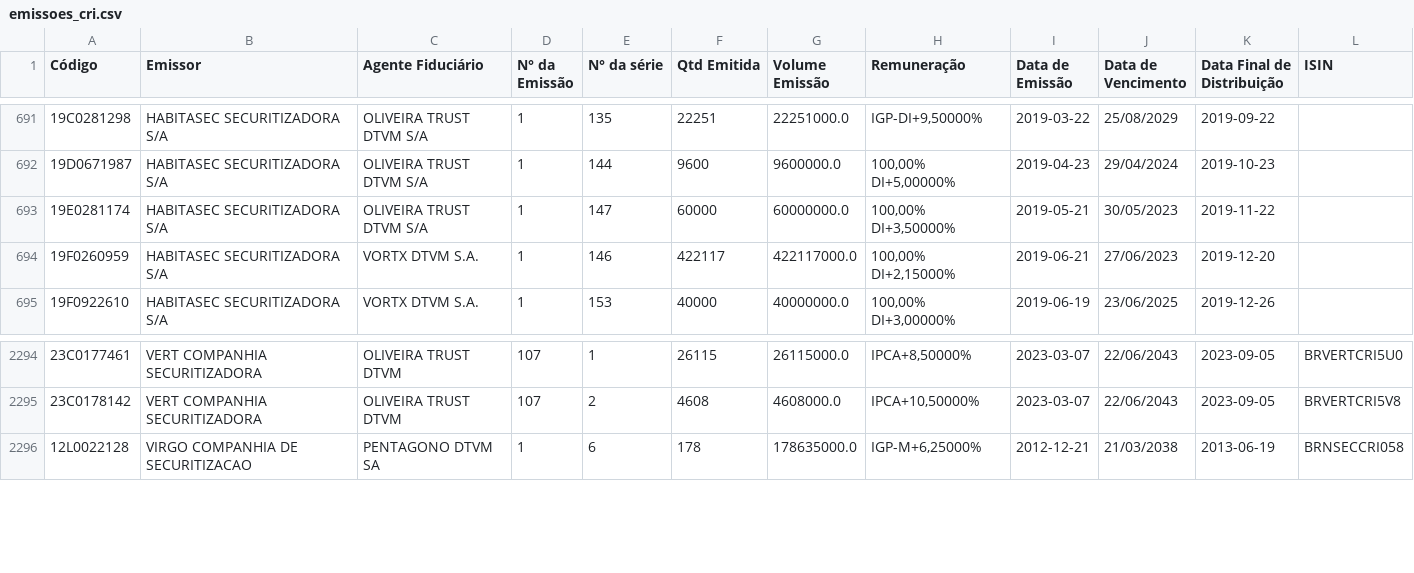
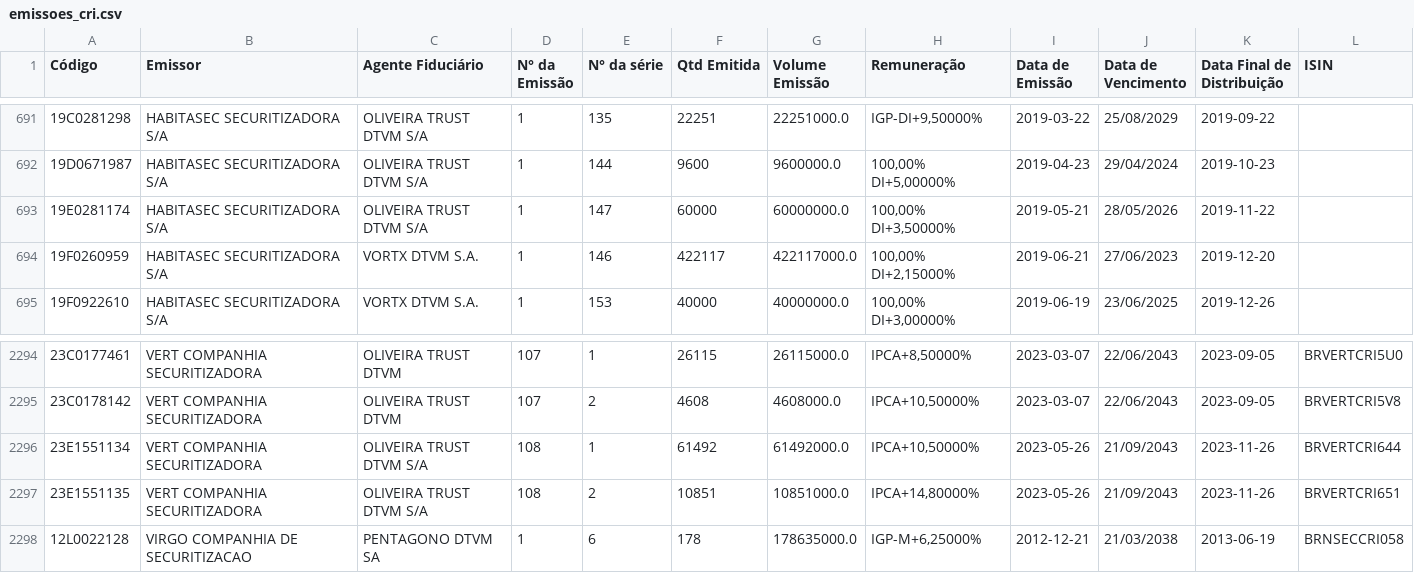
Before and after one commit to moderfla/scraper_cri_cetip, a CSV file: emissoes_cri.csv, drawn as a sheet; only a part is shown, gaps mark what is left out.

```diff
--- a/emissoes_cri.csv
+++ b/emissoes_cri.csv
@@ -692,3 +692,3 @@ Código,Emissor,Agente Fiduciário,N° da Emissão,N° da série,Qtd Emitida,Vol
 19D0671987,HABITASEC SECURITIZADORA S/A,OLIVEIRA TRUST DTVM S/A,1,144,9600,9600000.0,"100,00%  DI+5,00000%",2019-04-23,29/04/2024,2019-10-23,
-19E0281174,HABITASEC SECURITIZADORA S/A,OLIVEIRA TRUST DTVM S/A,1,147,60000,60000000.0,"100,00%  DI+3,50000%",2019-05-21,30/05/2023,2019-11-22,
+19E0281174,HABITASEC SECURITIZADORA S/A,OLIVEIRA TRUST DTVM S/A,1,147,60000,60000000.0,"100,00%  DI+3,50000%",2019-05-21,28/05/2026,2019-11-22,
 19F0260959,HABITASEC SECURITIZADORA S/A,VORTX DTVM S.A.,1,146,422117,422117000.0,"100,00%  DI+2,15000%",2019-06-21,27/06/2023,2019-12-20,
@@ -2295,2 +2295,4 @@ Código,Emissor,Agente Fiduciário,N° da Emissão,N° da série,Qtd Emitida,Vol
 23C0178142,VERT COMPANHIA  SECURITIZADORA,OLIVEIRA TRUST DTVM,107,2,4608,4608000.0,"IPCA+10,50000%",2023-03-07,22/06/2043,2023-09-05,BRVERTCRI5V8
+23E1551134,VERT COMPANHIA  SECURITIZADORA,OLIVEIRA TRUST DTVM S/A,108,1,61492,61492000.0,"IPCA+10,50000%",2023-05-26,21/09/2043,2023-11-26,BRVERTCRI644
+23E1551135,VERT COMPANHIA  SECURITIZADORA,OLIVEIRA TRUST DTVM S/A,108,2,10851,10851000.0,"IPCA+14,80000%",2023-05-26,21/09/2043,2023-11-26,BRVERTCRI651
 12L0022128,VIRGO COMPANHIA DE SECURITIZACAO,PENTAGONO DTVM SA,1,6,178,178635000.0,"IGP-M+6,25000%",2012-12-21,21/03/2038,2013-06-19,BRNSECCRI058
```
Also changed, not shown: 1 other file.
